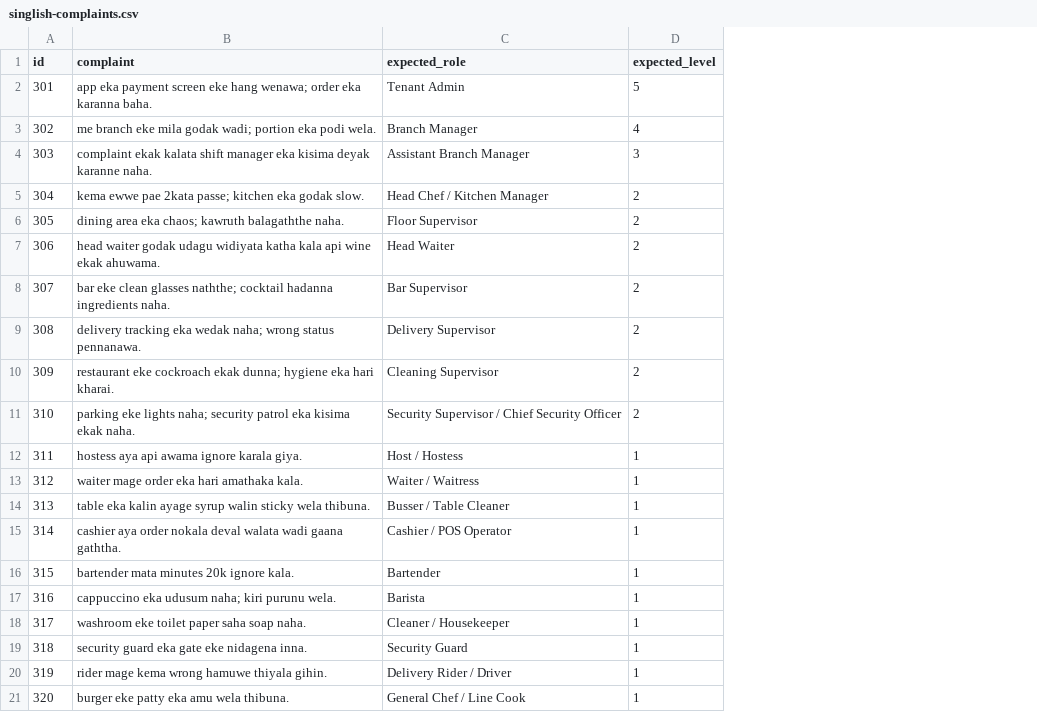
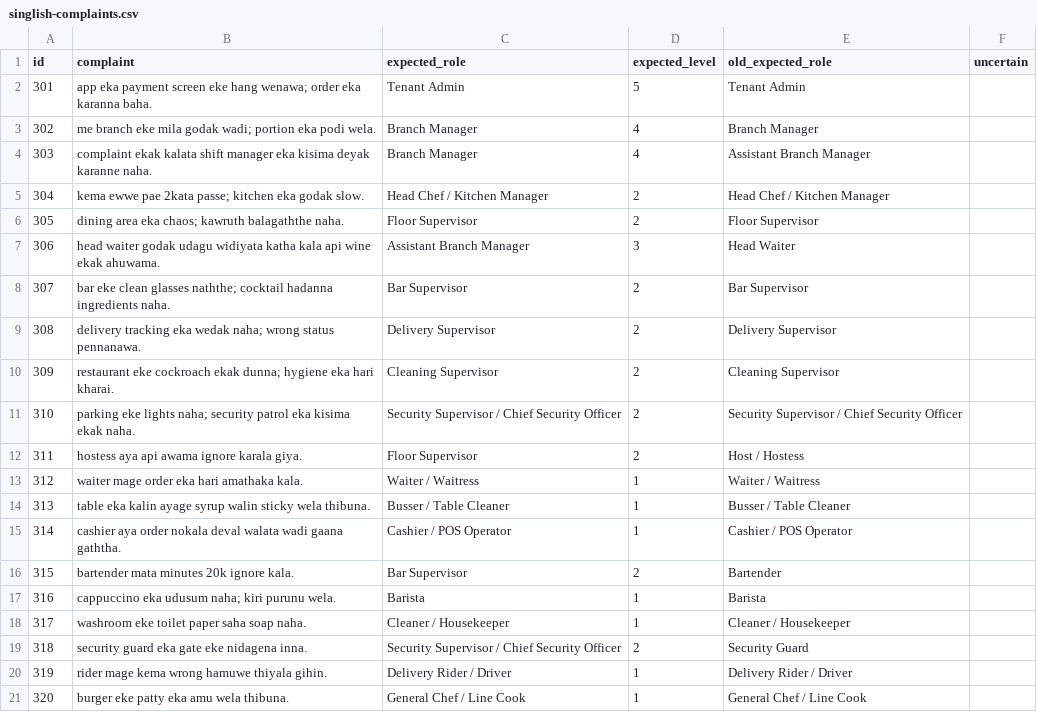
Before and after one commit to chatheek/RevolveX_AI_Test, a CSV file: eval/singlish-complaints.csv, drawn as a sheet; the diff names each change by its address in the sheet, - before the commit and + after, or states it on an @@ line.

```diff
--- a/eval/singlish-complaints.csv
+++ b/eval/singlish-complaints.csv
+column E (old_expected_role), rows 2-21: Tenant Admin | Branch Manager | Assistant Branch Manager | Head Chef / Kitchen Manager | Floor Supervisor | Head Waiter | Bar Supervisor | Delivery Supervisor | Cleaning Supervisor | Security Supervisor / Chief Security Officer | Host / Hostess | Waiter / Waitress | Busser / Table Cleaner | Cashier / POS Operator | Bartender | Barista | Cleaner / Housekeeper | Security Guard | Delivery Rider / Driver | General Chef / Line Cook
+column F (uncertain), empty
-C4 (expected_role): Assistant Branch Manager
+C4 (expected_role): Branch Manager
-D4 (expected_level): 3
+D4 (expected_level): 4
-C7 (expected_role): Head Waiter
+C7 (expected_role): Assistant Branch Manager
-D7 (expected_level): 2
+D7 (expected_level): 3
-C12 (expected_role): Host / Hostess
+C12 (expected_role): Floor Supervisor
-D12 (expected_level): 1
+D12 (expected_level): 2
-C16 (expected_role): Bartender
+C16 (expected_role): Bar Supervisor
-D16 (expected_level): 1
+D16 (expected_level): 2
-C19 (expected_role): Security Guard
+C19 (expected_role): Security Supervisor / Chief Security Officer
-D19 (expected_level): 1
+D19 (expected_level): 2
```
Also changed, not shown: eval/fresh-complaints.csv, eval/restaurant-100-complaints.csv, 10 other files.
